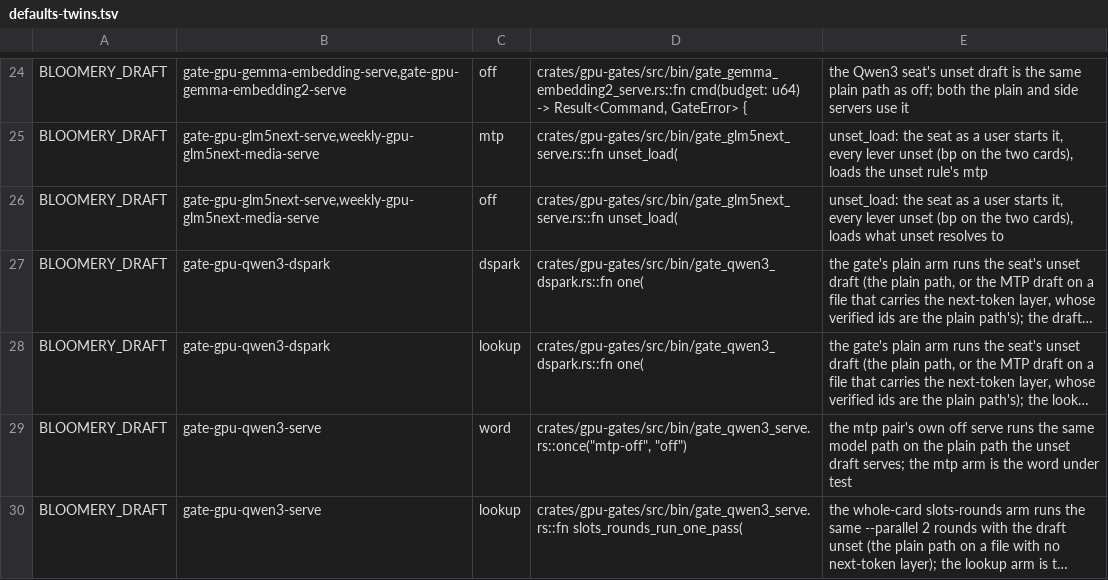
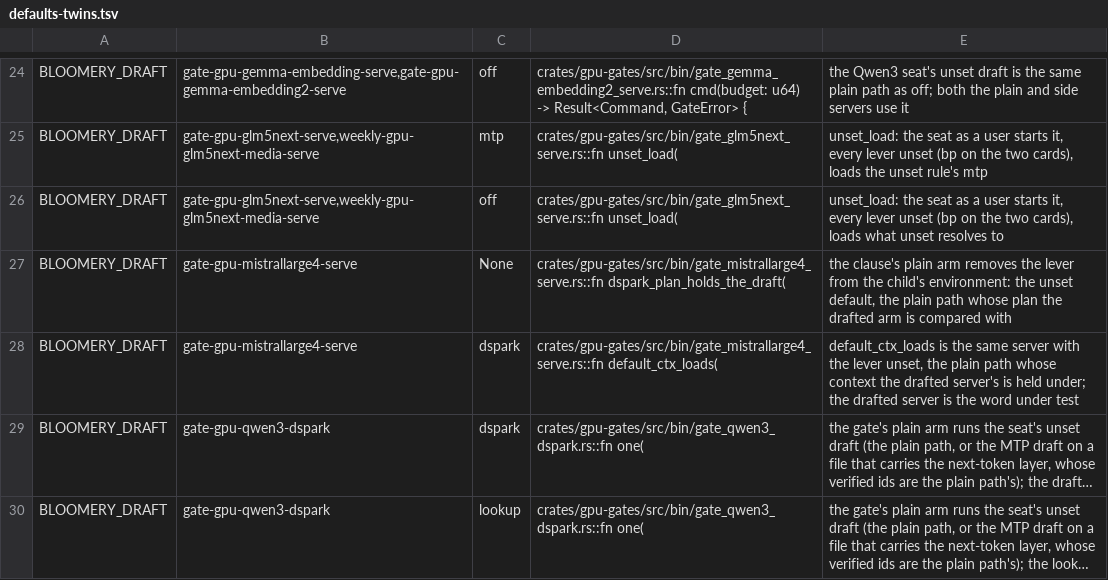
Before and after one commit to midagedev/bloomery, a TSV file: tools/defaults-twins.tsv, drawn as a sheet; only a part is shown, gaps mark what is left out; the shorter side is filled out with more unchanged rows; long unchanged cells end in …; the diff names each change by its address in the sheet, - before the commit and + after, or states it on an @@ line.

```diff
--- a/tools/defaults-twins.tsv
+++ b/tools/defaults-twins.tsv
+row 27: BLOOMERY_DRAFT | gate-gpu-mistrallarge4-serve | None | crates/gpu-gates/src/bin/gate_mistrallarge4_serve.rs::fn dspark_plan_holds_the_draft( | the clause's plain arm removes the lever from the child's environment: the unset default, the plain path whose plan the drafted arm is compared with
+row 28: BLOOMERY_DRAFT | gate-gpu-mistrallarge4-serve | dspark | crates/gpu-gates/src/bin/gate_mistrallarge4_serve.rs::fn default_ctx_loads( | default_ctx_loads is the same server with the lever unset, the plain path whose context the drafted server's is held under; the drafted server is the word under test
```
Also changed, not shown: 14 other files.
